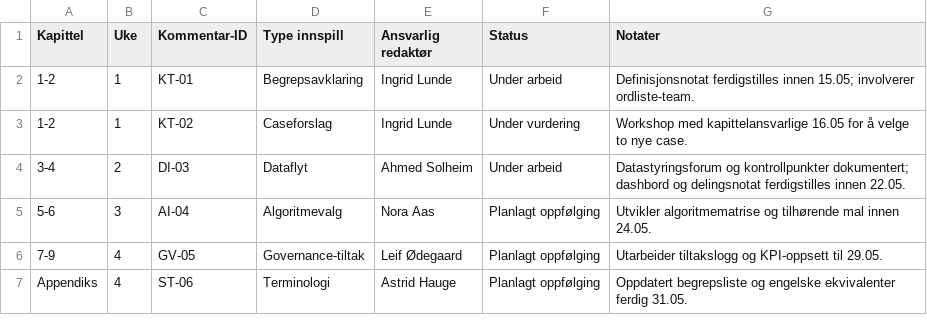
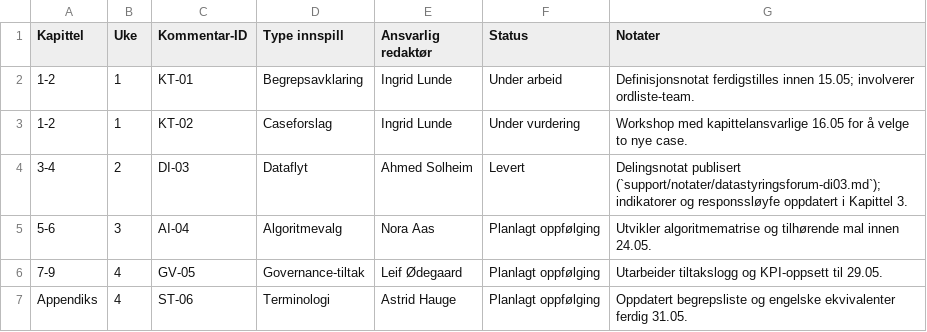
Before and after one commit to Nettking/roborepo, a CSV file: books/digitaltvilling_masterbok/support/fagfellelogg.csv, drawn as a sheet.

Commit message:
Document DI-03 data governance actions

```diff
--- a/books/digitaltvilling_masterbok/support/fagfellelogg.csv
+++ b/books/digitaltvilling_masterbok/support/fagfellelogg.csv
@@ -3,3 +3,3 @@ Kapittel,Uke,Kommentar-ID,Type innspill,Ansvarlig redaktør,Status,Notater
 1-2,1,KT-02,Caseforslag,Ingrid Lunde,Under vurdering,Workshop med kapittelansvarlige 16.05 for å velge to nye case.
-3-4,2,DI-03,Dataflyt,Ahmed Solheim,Under arbeid,Datastyringsforum og kontrollpunkter dokumentert; dashbord og delingsnotat ferdigstilles innen 22.05.
+3-4,2,DI-03,Dataflyt,Ahmed Solheim,Levert,Delingsnotat publisert (`support/notater/datastyringsforum-di03.md`); indikatorer og responssløyfe oppdatert i Kapittel 3.
 5-6,3,AI-04,Algoritmevalg,Nora Aas,Planlagt oppfølging,Utvikler algoritmematrise og tilhørende mal innen 24.05.
```
Also changed, not shown: 4 other files.
